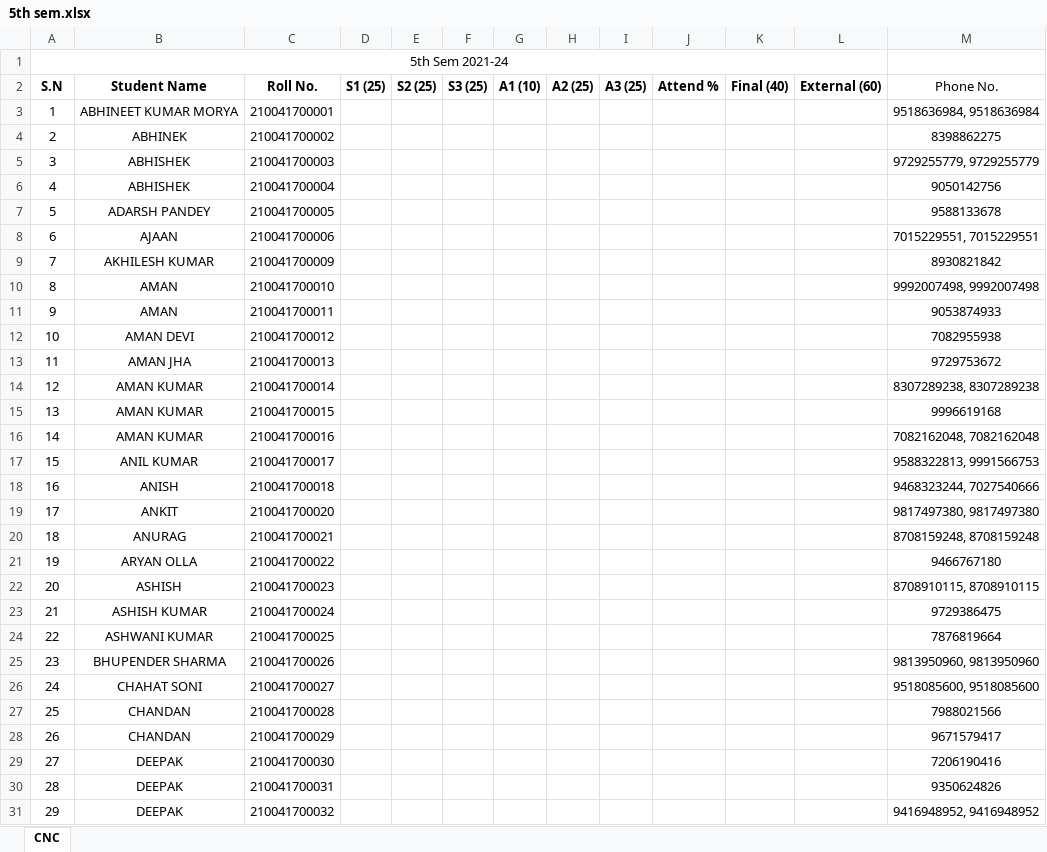
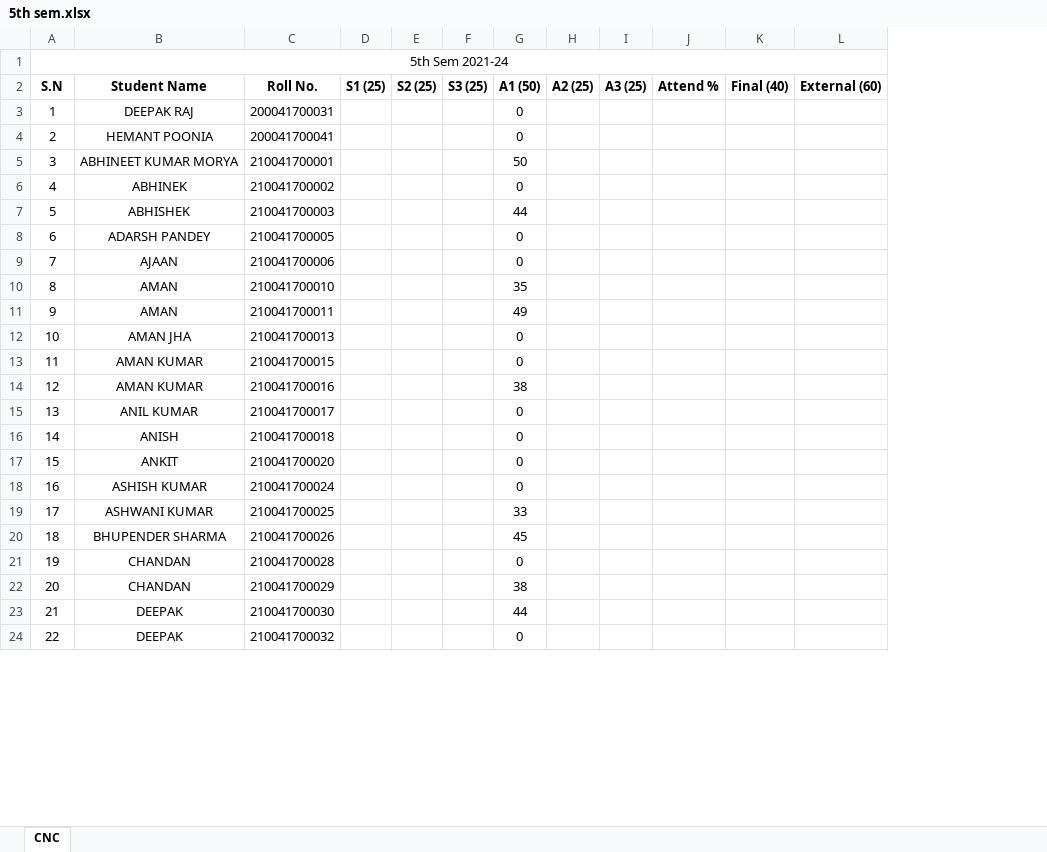
Before and after one commit to mechanicalcodingthunder/MechanicalCodingThunder.github.io, an Excel workbook: Upload/5th sem.xlsx, sheet CNC, drawn as a sheet; only a part is shown; values as stored, in another font and other column widths than the file's, no borders; removed rows and columns are numbered as before the commit, all else as after; the diff covers the shown part only; the diff names each change by its address in the sheet, - before the commit and + after, or states it on an @@ line.

```diff
--- a/Upload/5th sem.xlsx (sheet CNC)
+++ b/Upload/5th sem.xlsx (sheet CNC)
-column G (A1 (10)), empty
+column G (A1 (50)), rows 5-24: 50 | 0 | 44 | 0 | 0 | 35 | 49 | 0 | 0 | 38 | 0 | 0 | 0 | 0 | 33 | 45 | 0 | 38 | 44 | 0
-column M (Phone No.), rows 3-5: 9518636984, 9518636984 | 8398862275 | 9729255779, 9729255779; rows 7-8: 9588133678 | 7015229551, 7015229551; rows 10-11: 9992007498, 9992007498 | 9053874933; row 13: 9729753672; rows 15-19: 9996619168 | 7082162048, 7082162048 | 9588322813, 9991566753 | 9468323244, 7027540666 | 9817497380, 9817497380; rows 23-25: 9729386475 | 7876819664 | 9813950960, 9813950960; rows 27-29: 7988021566 | 9671579417 | 7206190416; row 31: 9416948952, 9416948952
+row 3: 1 | DEEPAK RAJ | 200041700031 |  |  |  | 0
+row 4: 2 | HEMANT POONIA | 200041700041 |  |  |  | 0
@@ column A (S.N) renumbered between rows 5 and 103 @@
-row 6: 4 | ABHISHEK | 210041700004 |  |  |  |  |  |  |  |  |  | 9050142756
-row 9: 7 | AKHILESH KUMAR | 210041700009 |  |  |  |  |  |  |  |  |  | 8930821842
@@ row 12 moved to row 62: 60 @@
-row 14: 12 | AMAN KUMAR | 210041700014 |  |  |  |  |  |  |  |  |  | 8307289238, 8307289238
-row 20: 18 | ANURAG | 210041700021 |  |  |  |  |  |  |  |  |  | 8708159248, 8708159248
-row 21: 19 | ARYAN OLLA | 210041700022 |  |  |  |  |  |  |  |  |  | 9466767180
-row 22: 20 | ASHISH | 210041700023 |  |  |  |  |  |  |  |  |  | 8708910115, 8708910115
-row 26: 24 | CHAHAT SONI | 210041700027 |  |  |  |  |  |  |  |  |  | 9518085600, 9518085600
-row 30: 28 | DEEPAK | 210041700031 |  |  |  |  |  |  |  |  |  | 9350624826
```
Also changed, not shown: 29 added rows and 20 removed rows elsewhere in this sheet.
